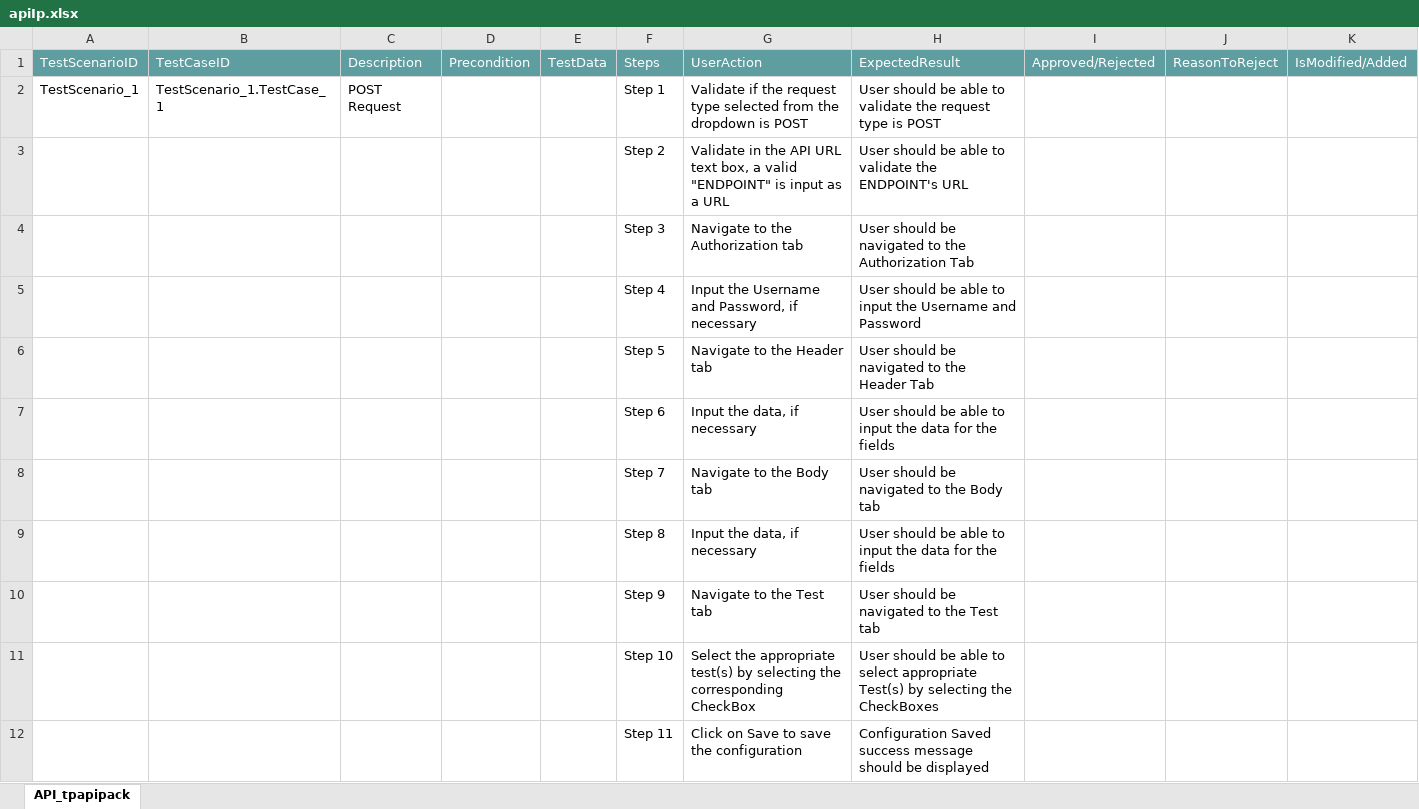
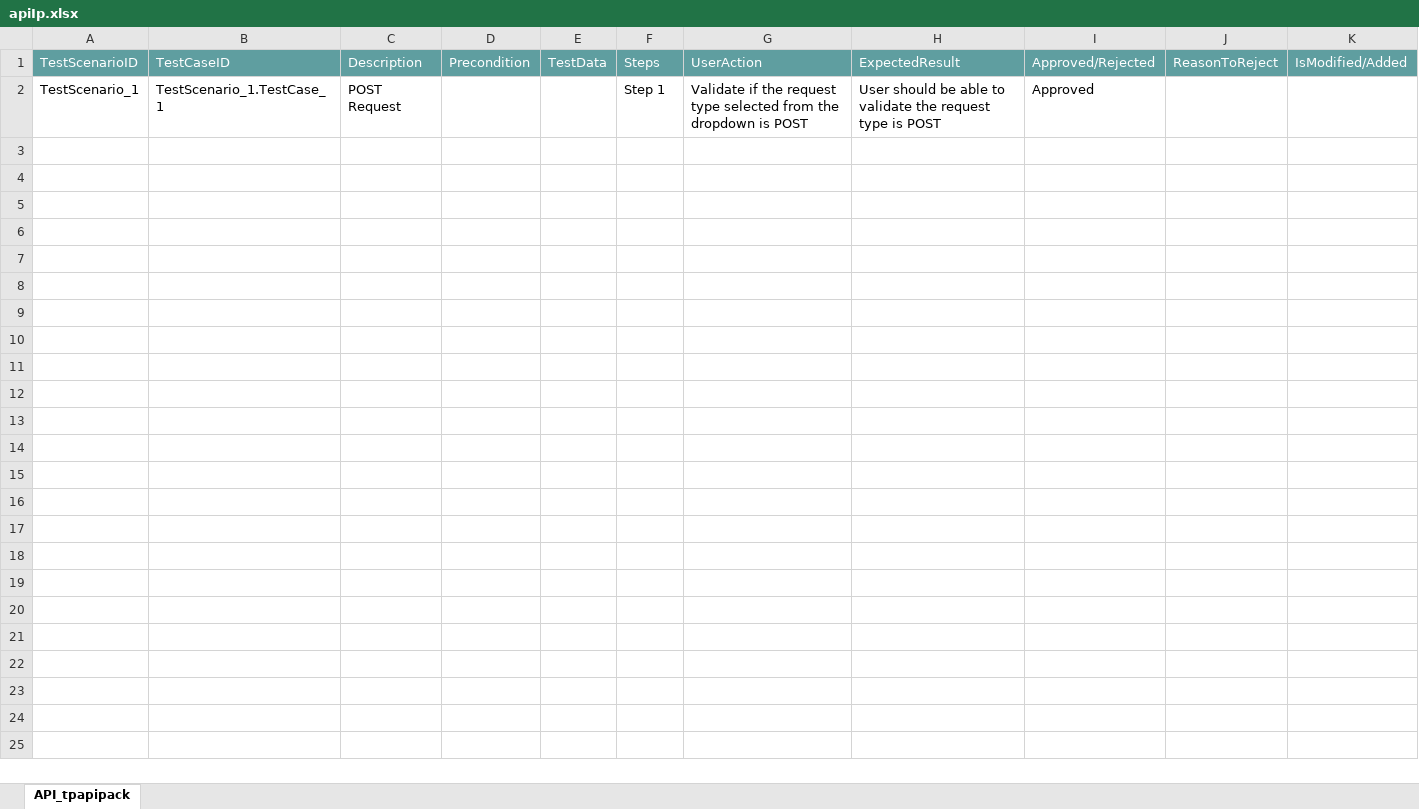
Before and after one commit to ShaikMohamedIrfan/IPtest1, an Excel workbook: apiIp.xlsx, sheet API_tpapipack, drawn as a sheet; values as stored, in another font and other column widths than the file's, no borders; table styles not drawn; the diff names each change by its address in the sheet, - before the commit and + after, or states it on an @@ line.

Commit message:
Add files via upload

```diff
--- a/apiIp.xlsx (sheet API_tpapipack)
+++ b/apiIp.xlsx (sheet API_tpapipack)
-I2: (empty)
+I2: Approved
@@ row 3 hidden:  |  |  |  |  | Step 2 | Validate in the API URL text box, a valid "ENDPOINT" is input as a URL | User should be able to validate the ENDPOINT's URL @@
@@ row 4 hidden:  |  |  |  |  | Step 3 | Navigate to the Authorization tab | User should be navigated to the Authorization Tab @@
@@ row 5 hidden:  |  |  |  |  | Step 4 | Input the Username and Password, if necessary | User should be able to input the Username and Password @@
@@ row 6 hidden:  |  |  |  |  | Step 5 | Navigate to the Header tab | User should be navigated to the Header Tab @@
@@ row 7 hidden:  |  |  |  |  | Step 6 | Input the data, if necessary | User should be able to input the data for the fields @@
@@ row 8 hidden:  |  |  |  |  | Step 7 | Navigate to the Body tab | User should be navigated to the Body tab @@
@@ row 9 hidden:  |  |  |  |  | Step 8 | Input the data, if necessary | User should be able to input the data for the fields @@
@@ row 10 hidden:  |  |  |  |  | Step 9 | Navigate to the Test tab | User should be navigated to the Test tab @@
@@ row 11 hidden:  |  |  |  |  | Step 10 | Select the appropriate test(s) by selecting the corresponding CheckBox | User should be able to select appropriate Test(s) by selecting the CheckBoxes @@
@@ row 12 hidden:  |  |  |  |  | Step 11 | Click on Save to save the configuration | Configuration Saved success message should be displayed @@
```
